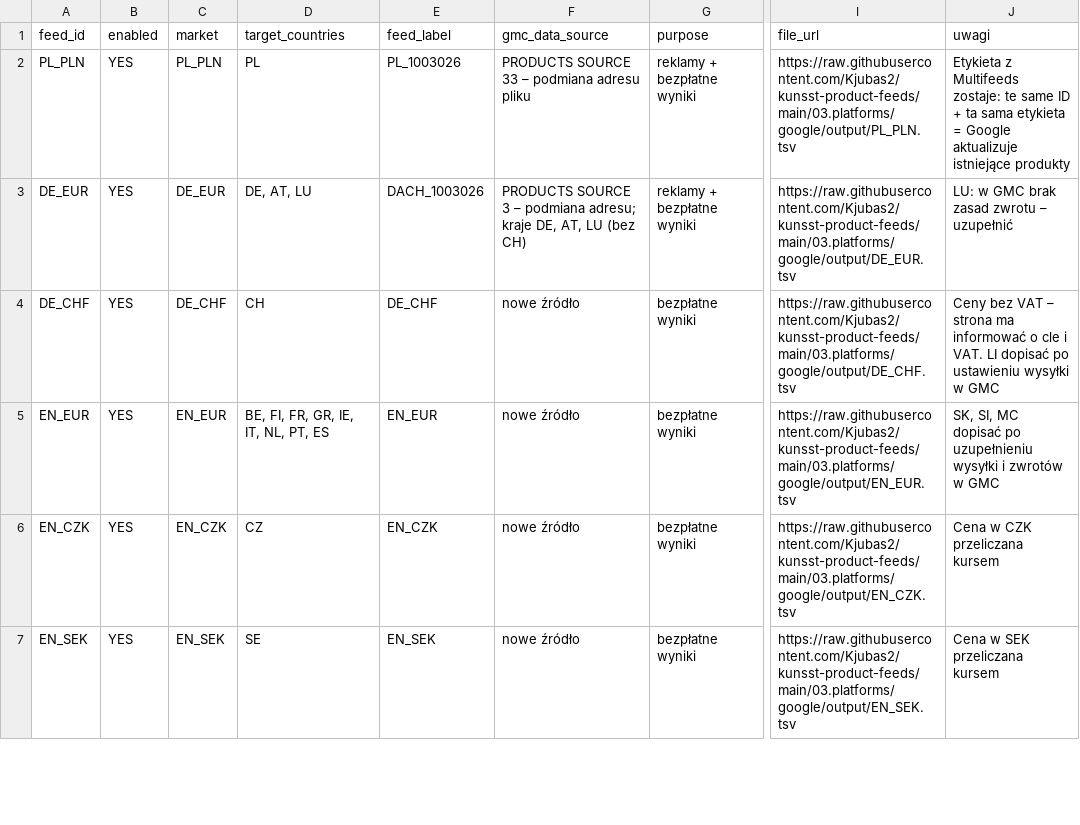
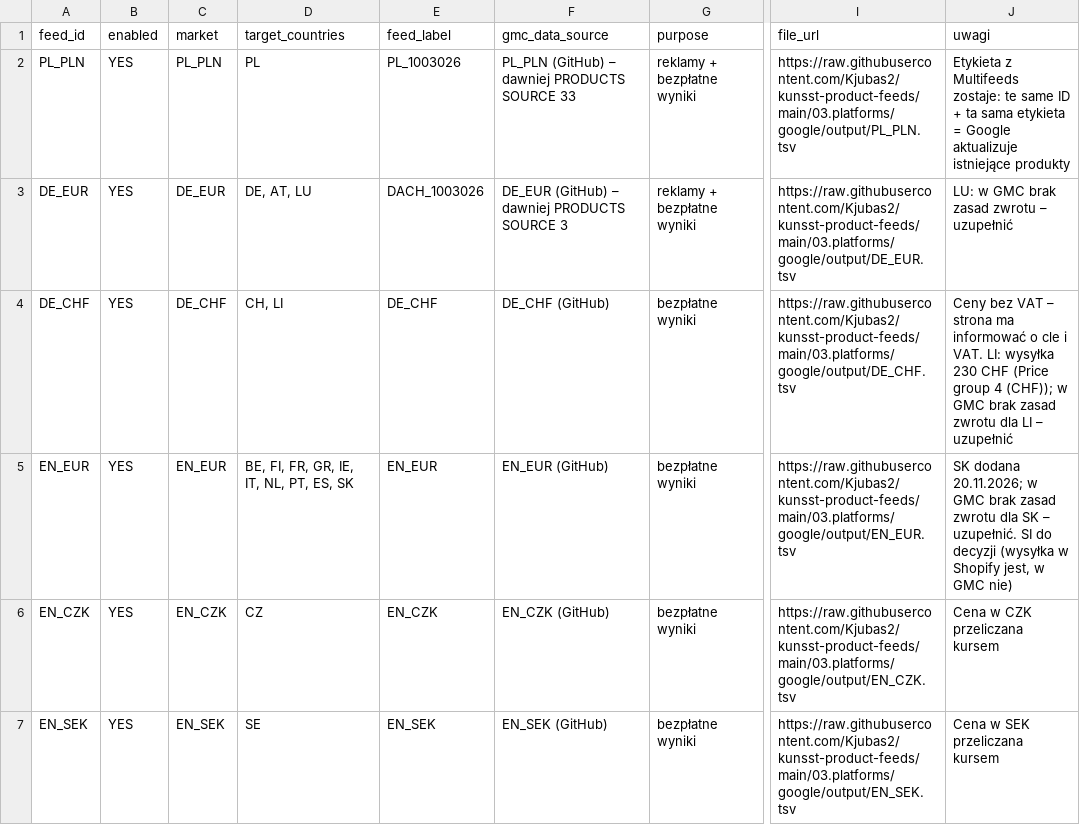
Before and after one commit to Kjubas2/kunsst-product-feeds, a CSV file: 03.platforms/google/01.feeds_list.csv, drawn as a sheet; only a part is shown, gaps mark what is left out; the diff covers the shown part only; the diff names each change by its address in the sheet, - before the commit and + after, or states it on an @@ line.

```diff
--- a/03.platforms/google/01.feeds_list.csv
+++ b/03.platforms/google/01.feeds_list.csv
-F2 (gmc_data_source): PRODUCTS SOURCE 33 – podmiana adresu pliku
+F2 (gmc_data_source): PL_PLN (GitHub) – dawniej PRODUCTS SOURCE 33
-F3 (gmc_data_source): PRODUCTS SOURCE 3 – podmiana adresu; kraje DE, AT, LU (bez CH)
+F3 (gmc_data_source): DE_EUR (GitHub) – dawniej PRODUCTS SOURCE 3
-D4 (target_countries): CH
+D4 (target_countries): CH, LI
-F4 (gmc_data_source): nowe źródło
+F4 (gmc_data_source): DE_CHF (GitHub)
-J4 (uwagi): …i VAT. LI dopisać po ustawieniu wysyłki w GMC
+J4 (uwagi): …i VAT. LI: wysyłka 230 CHF (Price group 4 (CHF)); w GMC brak zasad zwrotu dla LI – uzupełnić
-D5 (target_countries): BE, FI, FR, GR, IE, IT, NL, PT, ES
+D5 (target_countries): BE, FI, FR, GR, IE, IT, NL, PT, ES, SK
-F5 (gmc_data_source): nowe źródło
+F5 (gmc_data_source): EN_EUR (GitHub)
-J5 (uwagi): SK, SI, MC dopisać po uzupełnieniu wysyłki i zwrotów w GMC
+J5 (uwagi): SK dodana 20.11.2026; w GMC brak zasad zwrotu dla SK – uzupełnić. SI do decyzji (wysyłka w Shopify jest, w GMC nie)
-F6 (gmc_data_source): nowe źródło
+F6 (gmc_data_source): EN_CZK (GitHub)
-F7 (gmc_data_source): nowe źródło
+F7 (gmc_data_source): EN_SEK (GitHub)
```
Also changed, not shown: 6 edited cells elsewhere in this file, 01.settings/01.general_settings.csv, 4 other files.
